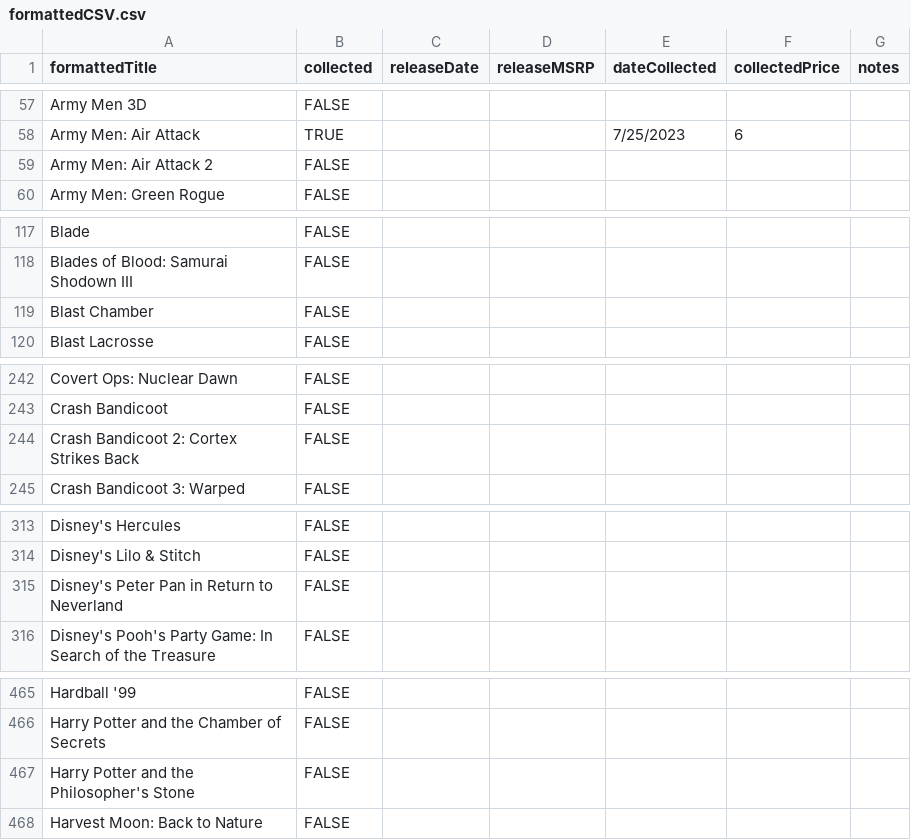
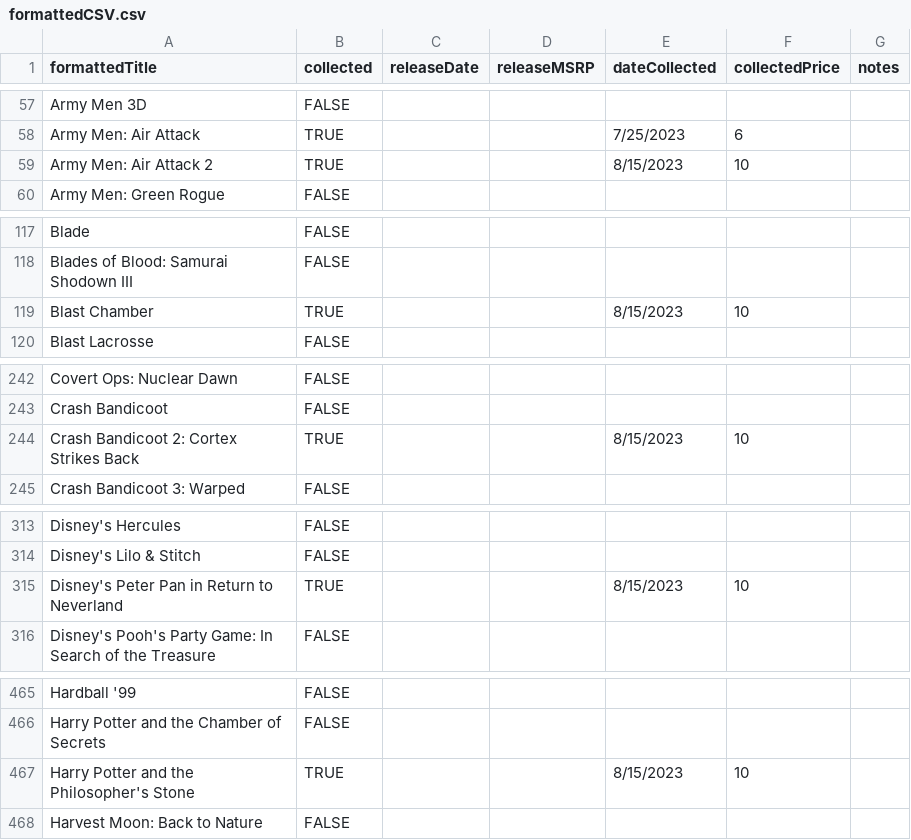
Before and after one commit to NickDMansfield/ps1-collector, a CSV file: formattedCSV.csv, drawn as a sheet; only a part is shown, gaps mark what is left out; the diff covers the shown part only.

Commit message:
Added 8-15-pickups

```diff
--- a/formattedCSV.csv
+++ b/formattedCSV.csv
@@ -58,3 +58,3 @@ Army Men 3D,FALSE,,,,,
 Army Men: Air Attack,TRUE,,,7/25/2023,6,
-Army Men: Air Attack 2,FALSE,,,,,
+Army Men: Air Attack 2,TRUE,,,8/15/2023,10,
 Army Men: Green Rogue,FALSE,,,,,
@@ -118,3 +118,3 @@ Blade,FALSE,,,,,
 Blades of Blood: Samurai Shodown III,FALSE,,,,,
-Blast Chamber,FALSE,,,,,
+Blast Chamber,TRUE,,,8/15/2023,10,
 Blast Lacrosse,FALSE,,,,,
@@ -243,3 +243,3 @@ Covert Ops: Nuclear Dawn,FALSE,,,,,
 Crash Bandicoot,FALSE,,,,,
-Crash Bandicoot 2: Cortex Strikes Back,FALSE,,,,,
+Crash Bandicoot 2: Cortex Strikes Back,TRUE,,,8/15/2023,10,
 Crash Bandicoot 3: Warped,FALSE,,,,,
@@ -314,3 +314,3 @@ Disney's Hercules,FALSE,,,,,
 Disney's Lilo & Stitch,FALSE,,,,,
-Disney's Peter Pan in Return to Neverland,FALSE,,,,,
+Disney's Peter Pan in Return to Neverland,TRUE,,,8/15/2023,10,
 Disney's Pooh's Party Game: In Search of the Treasure,FALSE,,,,,
@@ -466,3 +466,3 @@ Hardball '99,FALSE,,,,,
 Harry Potter and the Chamber of Secrets,FALSE,,,,,
-Harry Potter and the Philosopher's Stone,FALSE,,,,,
+Harry Potter and the Philosopher's Stone,TRUE,,,8/15/2023,10,
 Harvest Moon: Back to Nature,FALSE,,,,,
```
Also changed, not shown: 21 edited cells elsewhere in this file.
